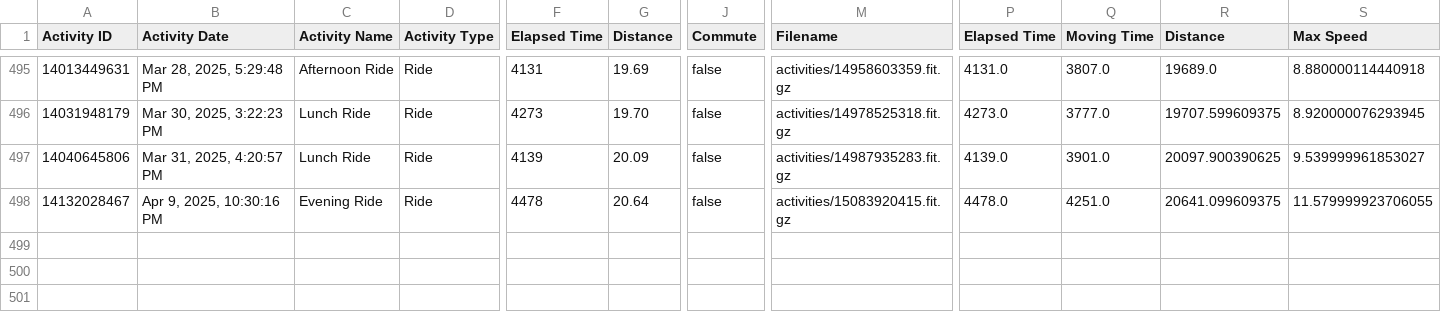
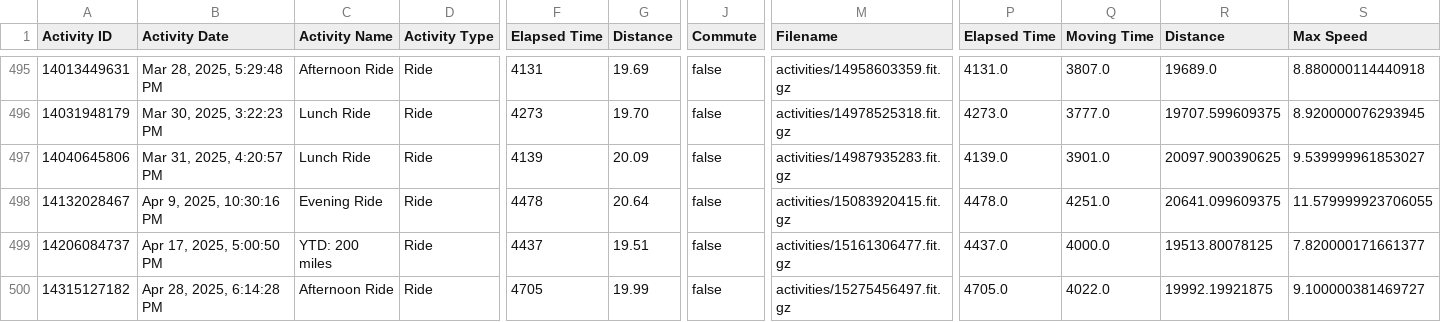
Before and after one commit to esimms999/cyclestats, a CSV file: inst/extdata/activities.csv, drawn as a sheet; only a part is shown, gaps mark what is left out; rows hold the shown columns only; the diff names each change by its address in the sheet, - before the commit and + after, or states it on an @@ line.

Commit message:
Update data and renv.

```diff
--- a/inst/extdata/activities.csv
+++ b/inst/extdata/activities.csv
+row 499: 14206084737 | Apr 17, 2025, 5:00:50 PM | YTD: 200 miles | Ride | 4437 | 19.51 | false | activities/15161306477.fit.gz | 4437.0 | 4000.0 | 19513.80078125 | 7.820000171661377
+row 500: 14315127182 | Apr 28, 2025, 6:14:28 PM | Afternoon Ride | Ride | 4705 | 19.99 | false | activities/15275456497.fit.gz | 4705.0 | 4022.0 | 19992.19921875 | 9.100000381469727
```
Also changed, not shown: 1 other file.
